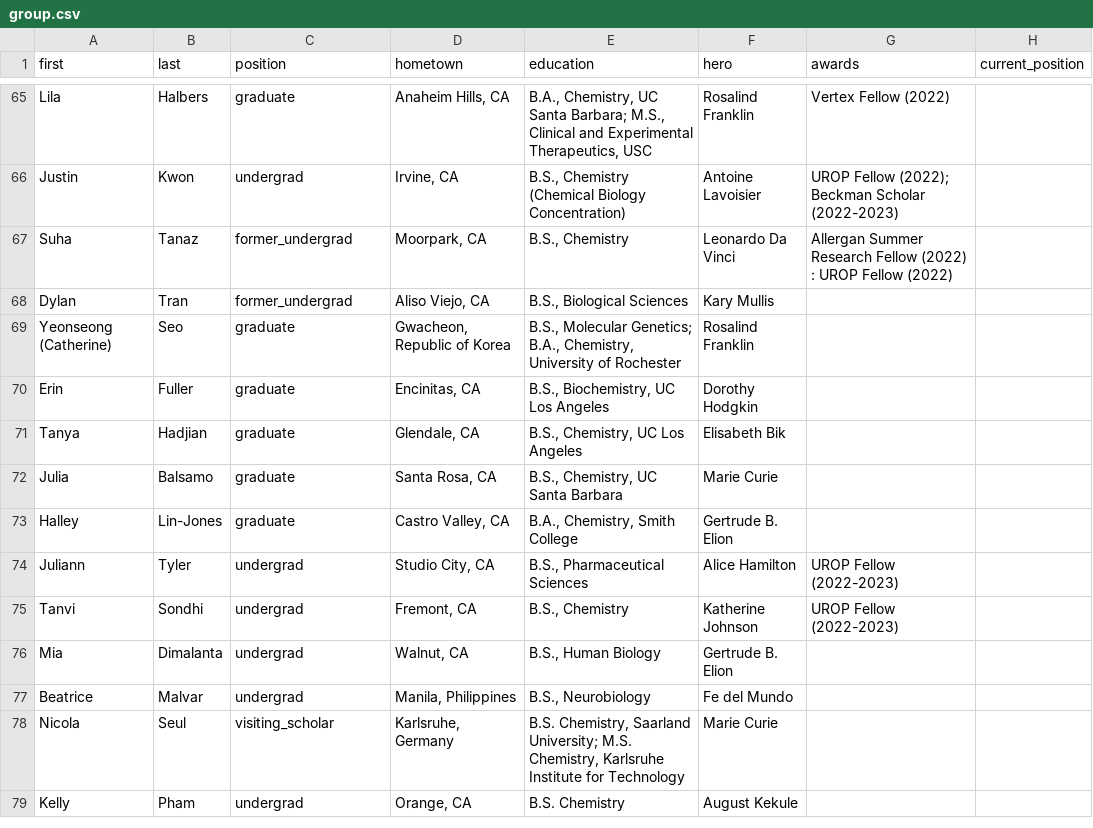
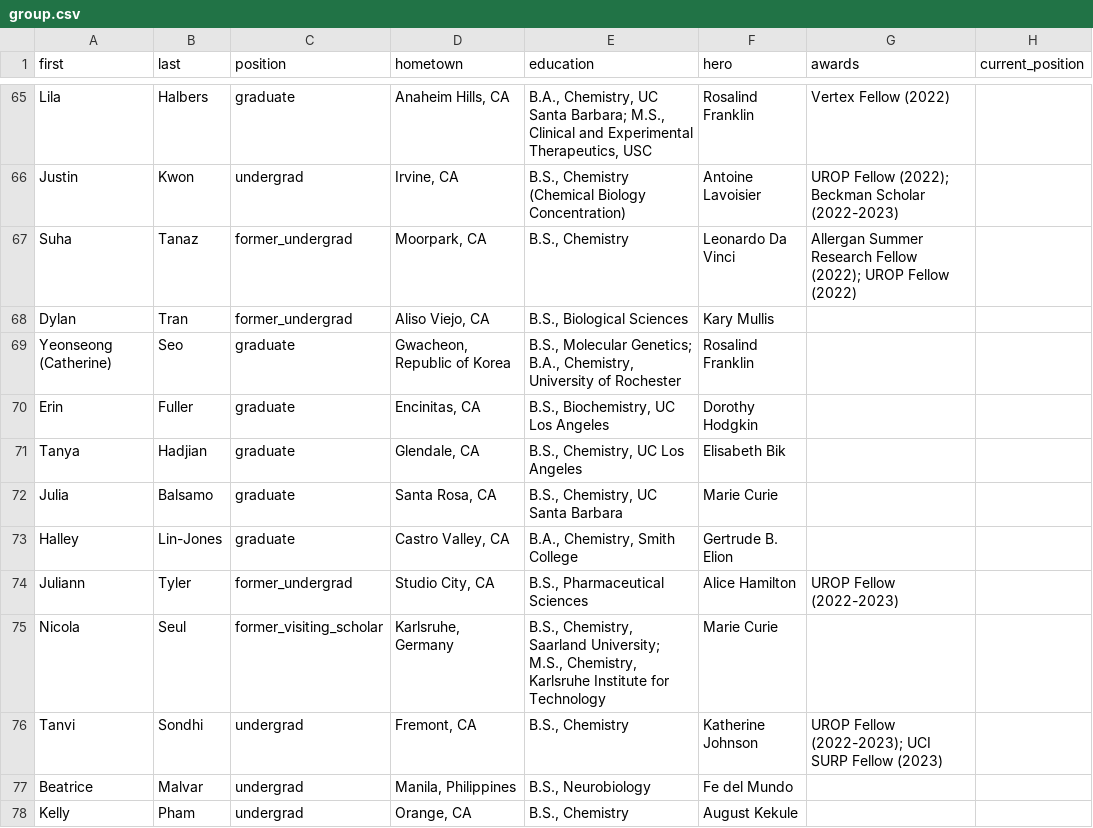
Before and after one commit to c-bun/Prescher-Lab-Site, a CSV file: _data/group.csv, drawn as a sheet; only a part is shown, gaps mark what is left out; removed rows and columns are numbered as before the commit, all else as after; the diff names each change by its address in the sheet, - before the commit and + after, or states it on an @@ line.

```diff
--- a/_data/group.csv
+++ b/_data/group.csv
-G67 (awards): …Research Fellow (2022) : UROP Fellow…
+G67 (awards): …Research Fellow (2022); UROP Fellow…
-C74 (position): undergrad
+C74 (position): former_undergrad
+row 75: Nicola | Seul | former_visiting_scholar | Karlsruhe, Germany | B.S., Chemistry, Saarland University; M.S., Chemistry, Karlsruhe Institute for Technology | Marie Curie
-G76 (awards): UROP Fellow (2022-2023)
+G76 (awards): UROP Fellow (2022-2023); UCI SURP Fellow (2023)
-row 76: Mia | Dimalanta | undergrad | Walnut, CA | B.S., Human Biology | Gertrude B. Elion
-row 78: Nicola | Seul | visiting_scholar | Karlsruhe, Germany | B.S. Chemistry, Saarland University; M.S. Chemistry, Karlsruhe Institute for Technology | Marie Curie
-E78 (education): B.S. Chemistry
+E78 (education): B.S., Chemistry
```
Also changed, not shown: _data/publications.csv, 10 other files.
